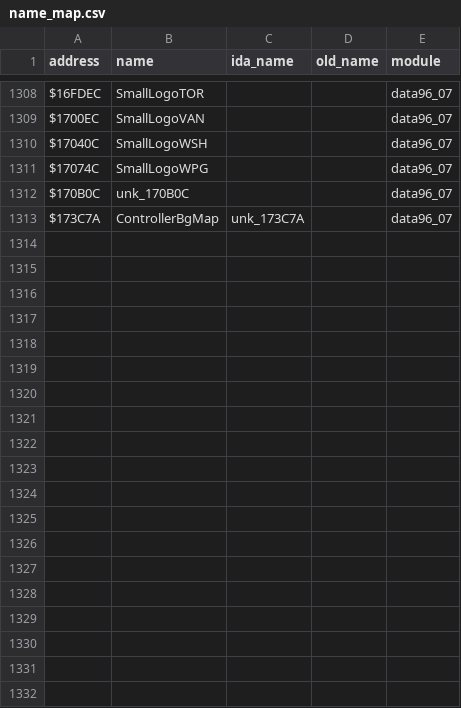
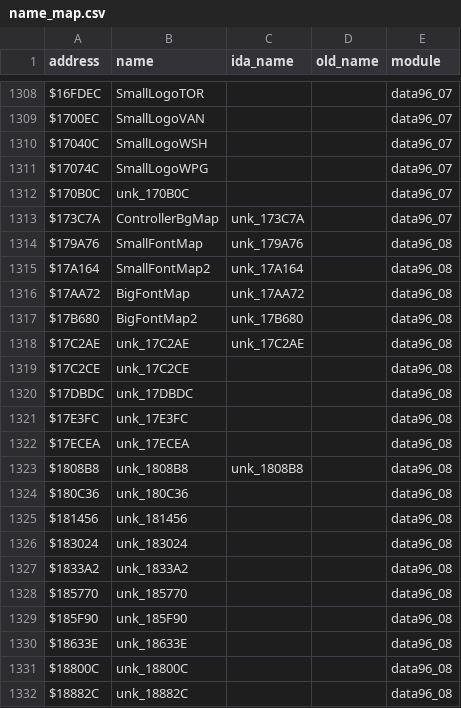
Before and after one commit to StaticEck2026/nhl96genesis, a CSV file: docs/name_map.csv, drawn as a sheet; only a part is shown, gaps mark what is left out; the diff covers the shown part only; the diff names each change by its address in the sheet, - before the commit and + after, or states it on an @@ line.

```diff
--- a/docs/name_map.csv
+++ b/docs/name_map.csv
+row 1314: $179A76 | SmallFontMap | unk_179A76 |  | data96_08
+row 1315: $17A164 | SmallFontMap2 | unk_17A164 |  | data96_08
+row 1316: $17AA72 | BigFontMap | unk_17AA72 |  | data96_08
+row 1317: $17B680 | BigFontMap2 | unk_17B680 |  | data96_08
+row 1318: $17C2AE | unk_17C2AE | unk_17C2AE |  | data96_08
+row 1319: $17C2CE | unk_17C2CE |  |  | data96_08
+row 1320: $17DBDC | unk_17DBDC |  |  | data96_08
+row 1321: $17E3FC | unk_17E3FC |  |  | data96_08
+row 1322: $17ECEA | unk_17ECEA |  |  | data96_08
+row 1323: $1808B8 | unk_1808B8 | unk_1808B8 |  | data96_08
+row 1324: $180C36 | unk_180C36 |  |  | data96_08
+row 1325: $181456 | unk_181456 |  |  | data96_08
+row 1326: $183024 | unk_183024 |  |  | data96_08
+row 1327: $1833A2 | unk_1833A2 |  |  | data96_08
+row 1328: $185770 | unk_185770 |  |  | data96_08
+row 1329: $185F90 | unk_185F90 |  |  | data96_08
+row 1330: $18633E | unk_18633E |  |  | data96_08
+row 1331: $18800C | unk_18800C |  |  | data96_08
+row 1332: $18882C | unk_18882C |  |  | data96_08
```
Also changed, not shown: 24 added rows elsewhere in this file, 13 other files.
